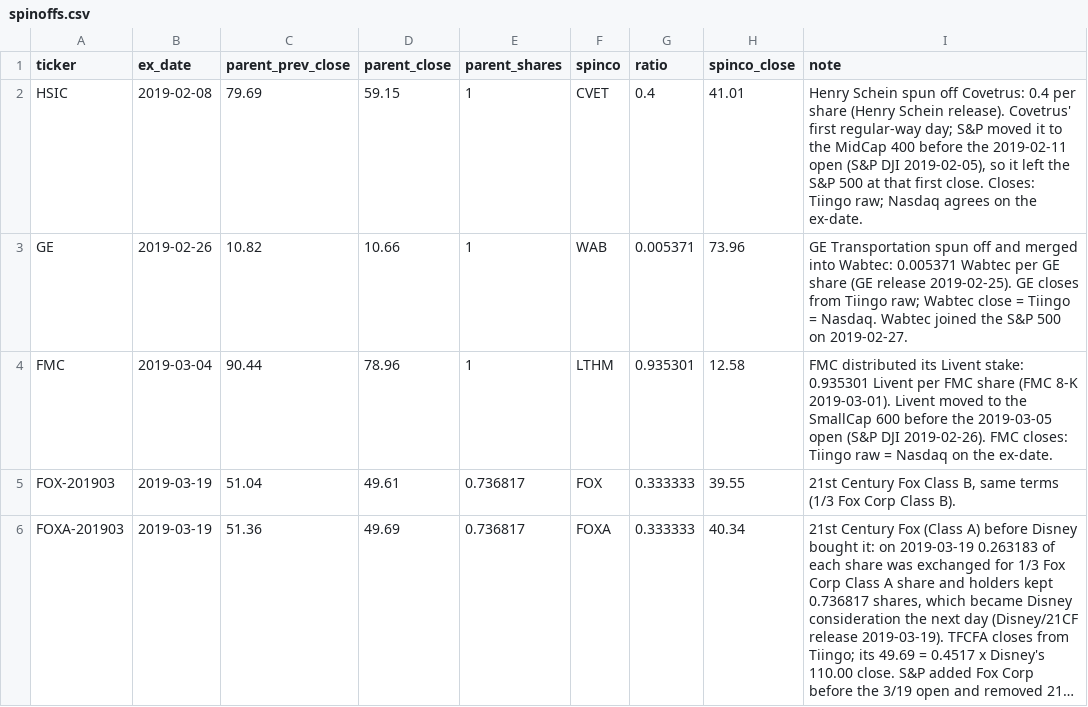
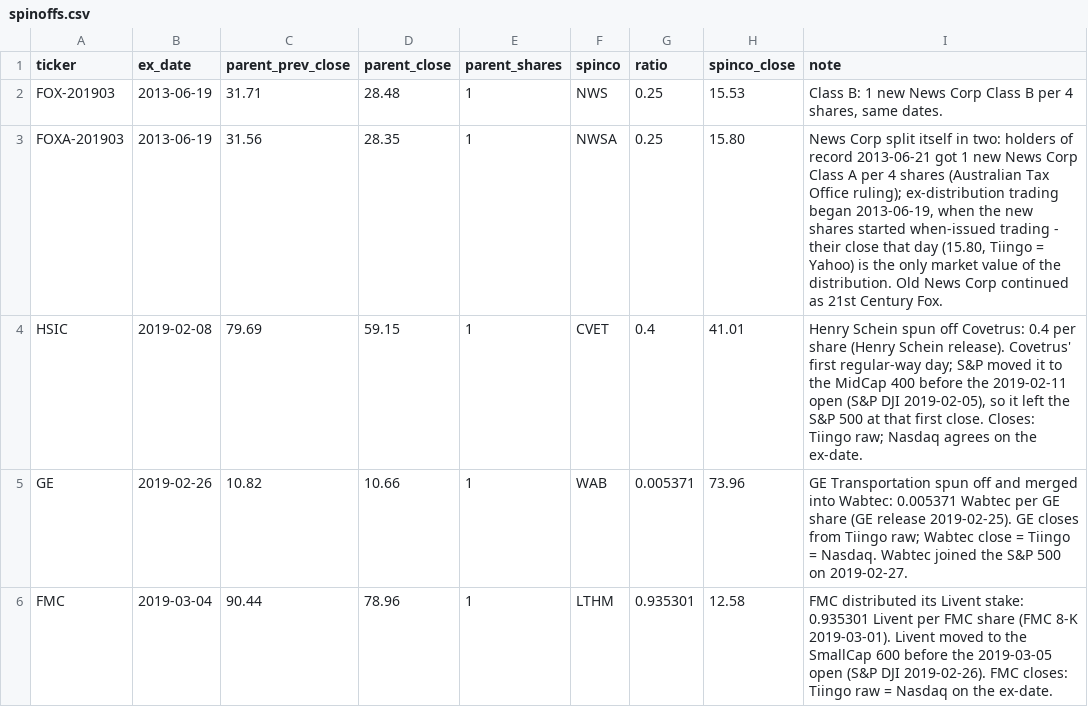
Before and after one commit to Johnbrick123/sp500-data, a CSV file: spinoffs.csv, drawn as a sheet; only a part is shown; the shorter side is filled out with more unchanged rows; long unchanged cells end in ….

```diff
--- a/spinoffs.csv
+++ b/spinoffs.csv
@@ -1,2 +1,4 @@
 ticker,ex_date,parent_prev_close,parent_close,parent_shares,spinco,ratio,spinco_close,note
+FOX-201903,2013-06-19,31.71,28.48,1,NWS,0.25,15.53,"Class B: 1 new News Corp Class B per 4 shares, same dates."
+FOXA-201903,2013-06-19,31.56,28.35,1,NWSA,0.25,15.80,"News Corp split itself in two: holders of record 2013-06-21 got 1 new News Corp Class A per 4 shares (Australian Tax Office ruling); ex-distribution trading began 2013-06-19, when the new shares started when-issued trading - their close that day (15.80, Tiingo = Yahoo) is the only market value of the distribution. Old News Corp continued as 21st Century Fox."
 HSIC,2019-02-08,79.69,59.15,1,CVET,0.4,41.01,"Henry Schein spun off Covetrus: 0.4 per share (Henry Schein release). Covetrus' first regular-way day; S&P moved it to the MidCap 400 before the 2019-02-11 open (S&P DJI 2019-02-05), so it left the S&P 500 at that first close. Closes: Tiingo raw; Nasdaq agrees on the ex-date."
```
Also changed, not shown: corporate_action_overrides.csv.
